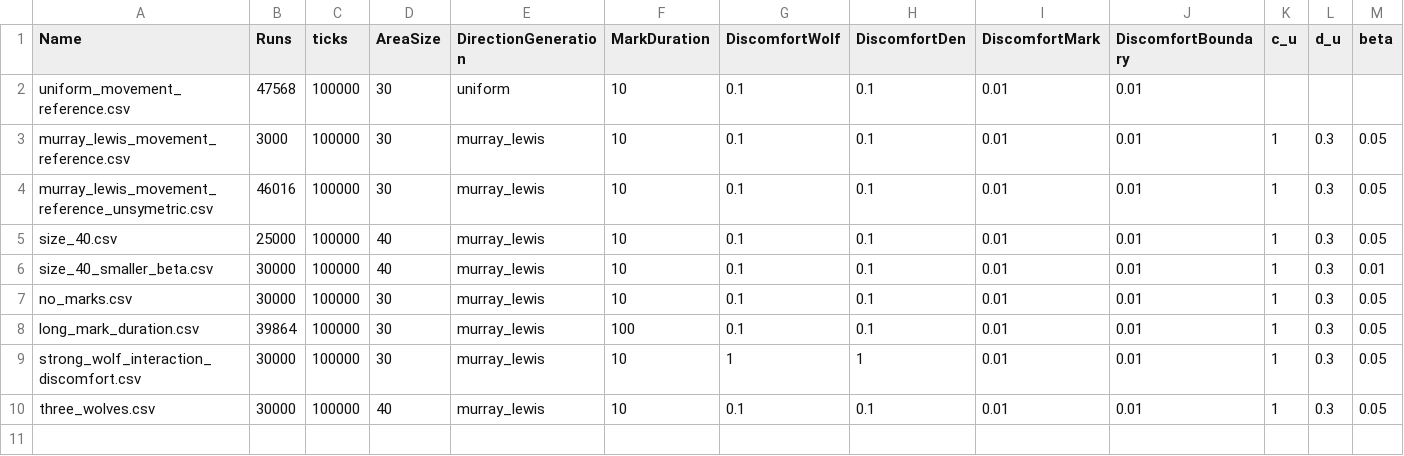
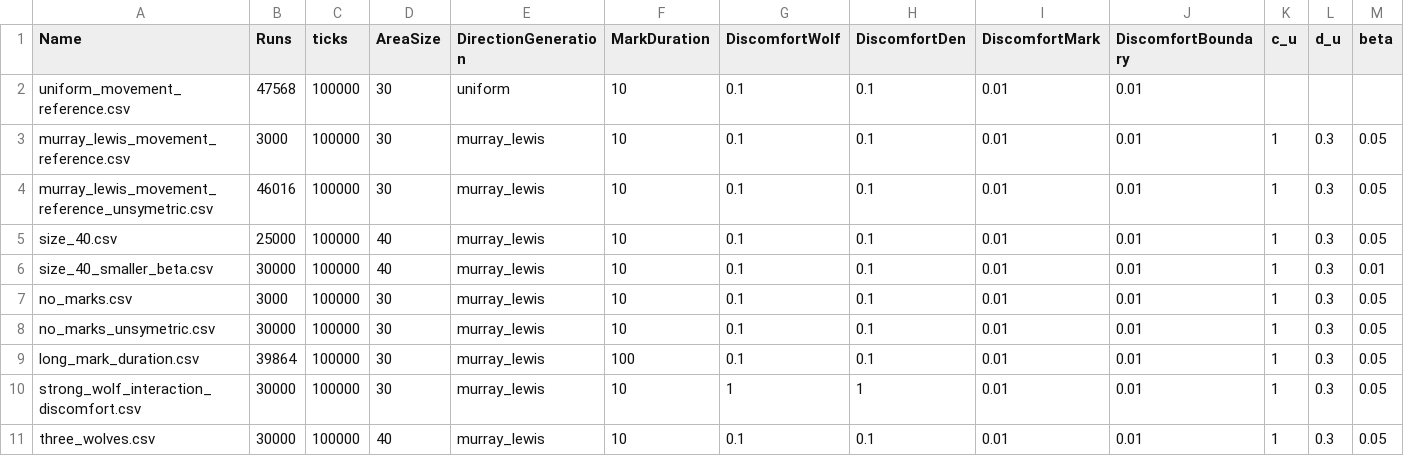
Before and after one commit to spitalskya/wolf-territoriality, a CSV file: two_wolves_one_d_sim/simulated_data/simulations.csv, drawn as a sheet; only a part is shown; rows hold the shown columns only; the diff names each change by its address in the sheet, - before the commit and + after, or states it on an @@ line.

```diff
--- a/two_wolves_one_d_sim/simulated_data/simulations.csv
+++ b/two_wolves_one_d_sim/simulated_data/simulations.csv
-B7 (Runs): 30000
+B7 (Runs): 3000
+row 8: no_marks_unsymetric.csv | 30000 | 100000 | 30 | murray_lewis | 10 | 0.1 | 0.1 | 0.01 | 0.01 | 1 | 0.3 | 0.05
```
Also changed, not shown: 5 other files.
